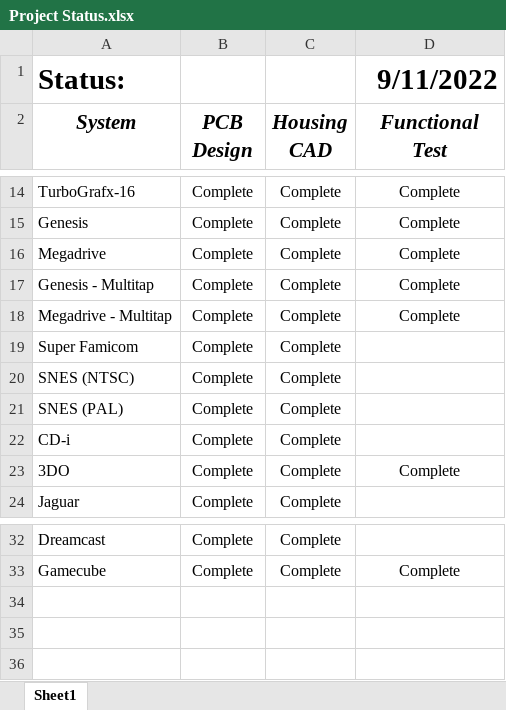
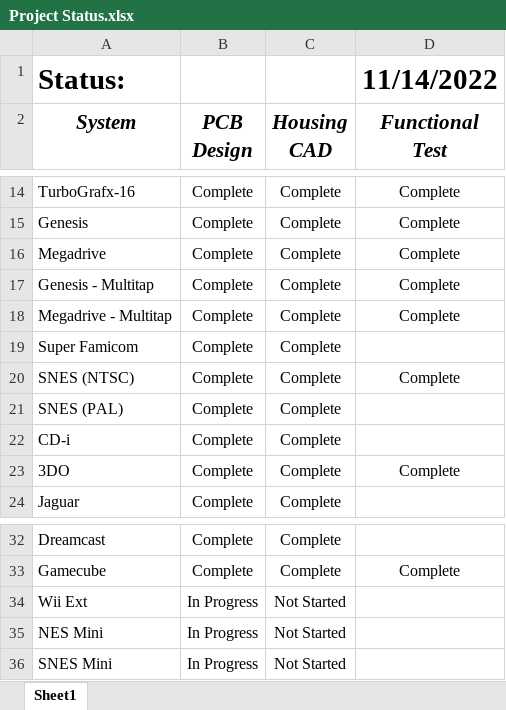
Before and after one commit to pmgducati/Blue-Retro-AIO-Units, an Excel workbook: Project Status.xlsx, sheet Sheet1, drawn as a sheet; only a part is shown, gaps mark what is left out; values as stored, in another font and other column widths than the file's, no borders; the diff names each change by its address in the sheet, - before the commit and + after, or states it on an @@ line.

Commit message:
PCB Design
Started design of Wii Ext & NES/SNES Mini PCBs

I ordered the initial PCB and will update once I receive them

Once the PCB is verified, I will work on the housing CAD

```diff
--- a/Project Status.xlsx (sheet Sheet1)
+++ b/Project Status.xlsx (sheet Sheet1)
-D1 (Functional Test): 9/11/2022
+D1 (Functional Test): 11/14/2022
-D20 (Functional Test): (empty)
+D20 (Functional Test): Complete
+row 34: Wii Ext | In Progress | Not Started
+row 35: NES Mini | In Progress | Not Started
+row 36: SNES Mini | In Progress | Not Started
```
Also changed, not shown: 3 other files.
